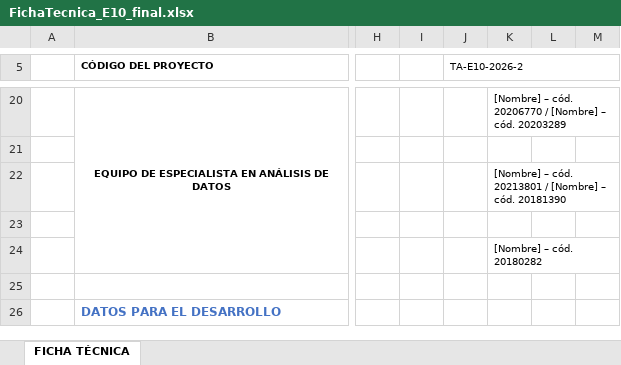
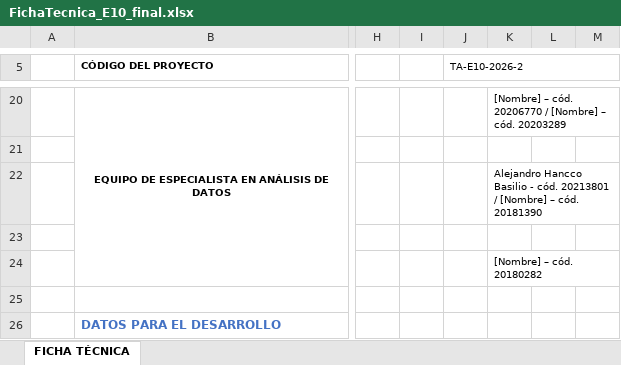
Before and after one commit to AlejandroHancco/TA_Analisis_Datos, an Excel workbook: entregables/FichaTecnica_E10_final.xlsx, sheet FICHA TÉCNICA, drawn as a sheet; only a part is shown, gaps mark what is left out; values as stored, in another font and other column widths than the file's, no borders; the diff names each change by its address in the sheet, - before the commit and + after, or states it on an @@ line.

Commit message:
Ficha técnica actualizada por el equipo

```diff
--- a/entregables/FichaTecnica_E10_final.xlsx (sheet FICHA TÉCNICA)
+++ b/entregables/FichaTecnica_E10_final.xlsx (sheet FICHA TÉCNICA)
-K22: [Nombre] – cód. 20213801…
+K22: Alejandro Hancco Basilio - cód. 20213801…
```
